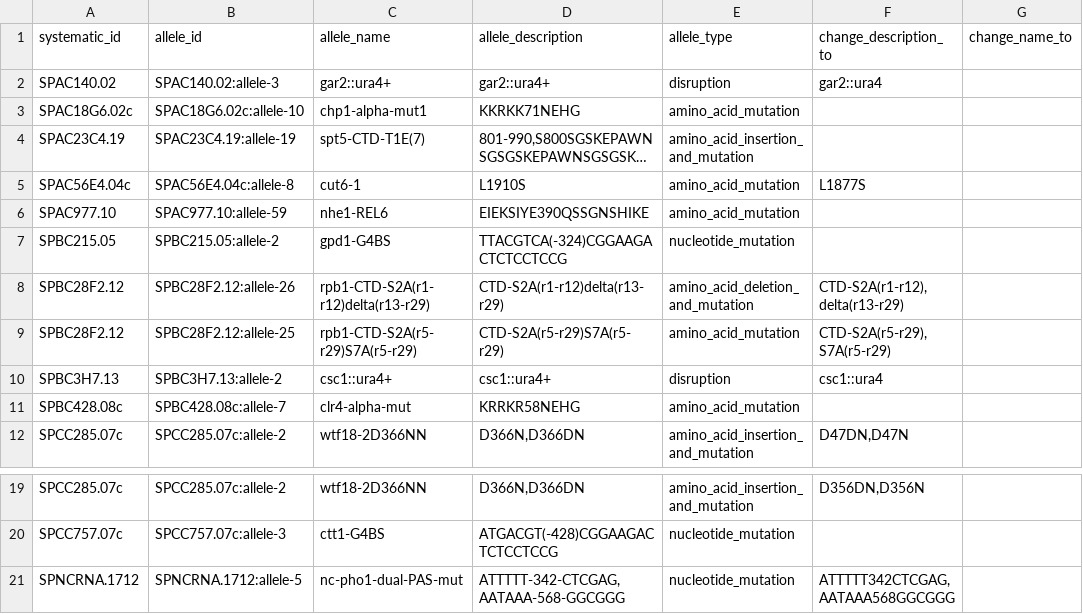
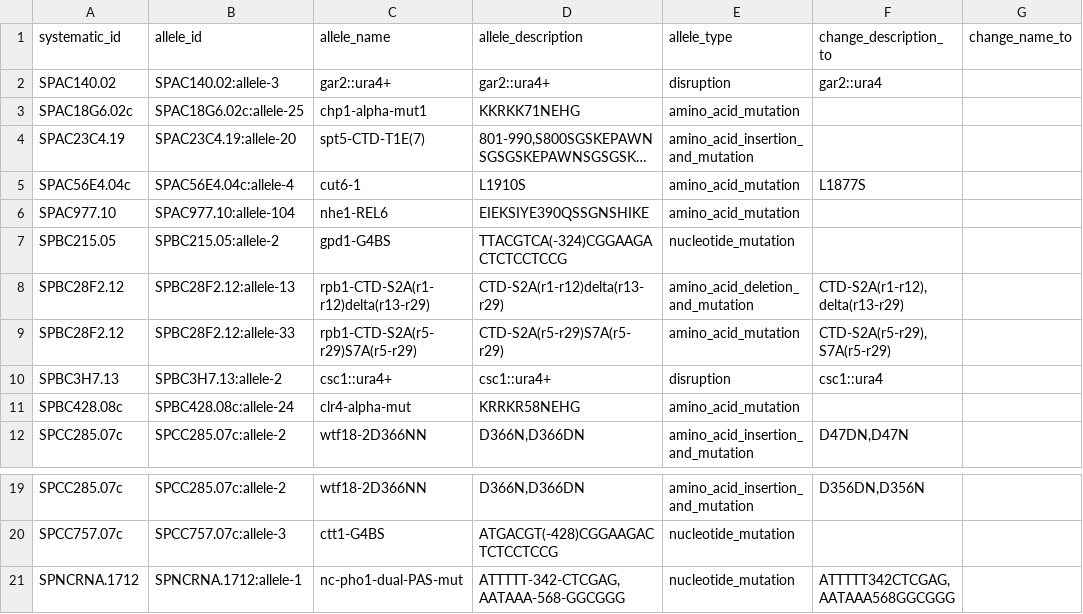
Before and after one commit to pombase/allele_qc, a TSV file: results/allele_auto_fix.tsv, drawn as a sheet; only a part is shown, gaps mark what is left out; long unchanged cells end in …; the diff names each change by its address in the sheet, - before the commit and + after, or states it on an @@ line.

```diff
--- a/results/allele_auto_fix.tsv
+++ b/results/allele_auto_fix.tsv
-B3 (allele_id): SPAC18G6.02c:allele-10
+B3 (allele_id): SPAC18G6.02c:allele-25
-B4 (allele_id): SPAC23C4.19:allele-19
+B4 (allele_id): SPAC23C4.19:allele-20
-B5 (allele_id): SPAC56E4.04c:allele-8
+B5 (allele_id): SPAC56E4.04c:allele-4
-B6 (allele_id): SPAC977.10:allele-59
+B6 (allele_id): SPAC977.10:allele-104
-B8 (allele_id): SPBC28F2.12:allele-26
+B8 (allele_id): SPBC28F2.12:allele-13
-B9 (allele_id): SPBC28F2.12:allele-25
+B9 (allele_id): SPBC28F2.12:allele-33
-B11 (allele_id): SPBC428.08c:allele-7
+B11 (allele_id): SPBC428.08c:allele-24
-B21 (allele_id): SPNCRNA.1712:allele-5
+B21 (allele_id): SPNCRNA.1712:allele-1
```
Also changed, not shown: results/allele_cannot_fix_other_errors.tsv, results/protein_modification_cannot_fix_sequence_errors.tsv, 3 other files.
